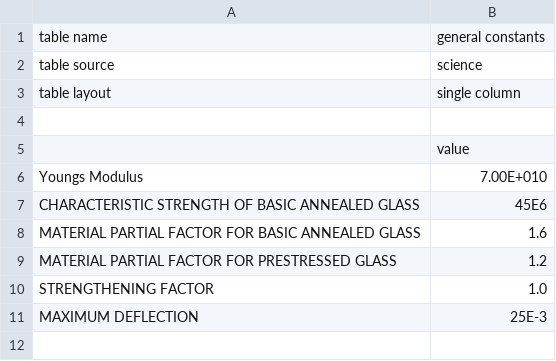
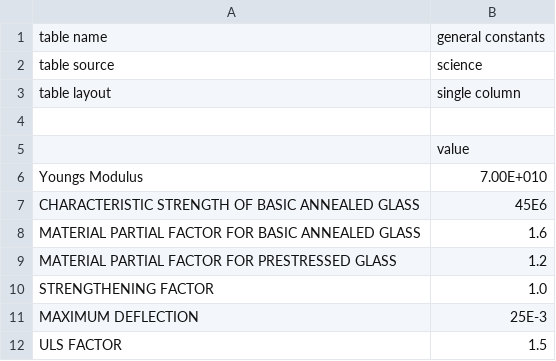
Before and after one commit to Seneda/structures, a CSV file: out/production/structures/com/seneda/structures/glass/glass_data/general_constants.csv, drawn as a sheet.

```diff
--- a/out/production/structures/com/seneda/structures/glass/glass_data/general_constants.csv
+++ b/out/production/structures/com/seneda/structures/glass/glass_data/general_constants.csv
@@ -11 +11,2 @@ STRENGTHENING FACTOR,1.0
 MAXIMUM DEFLECTION, 25E-3
+ULS FACTOR, 1.5
```
Also changed, not shown: src/main/com/seneda/structures/glass/glass_data/general_constants.csv, 11 other files.
